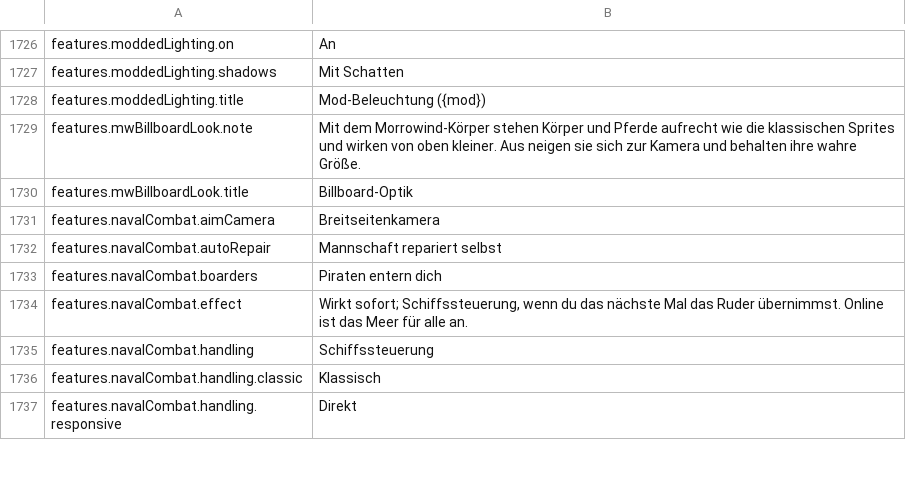
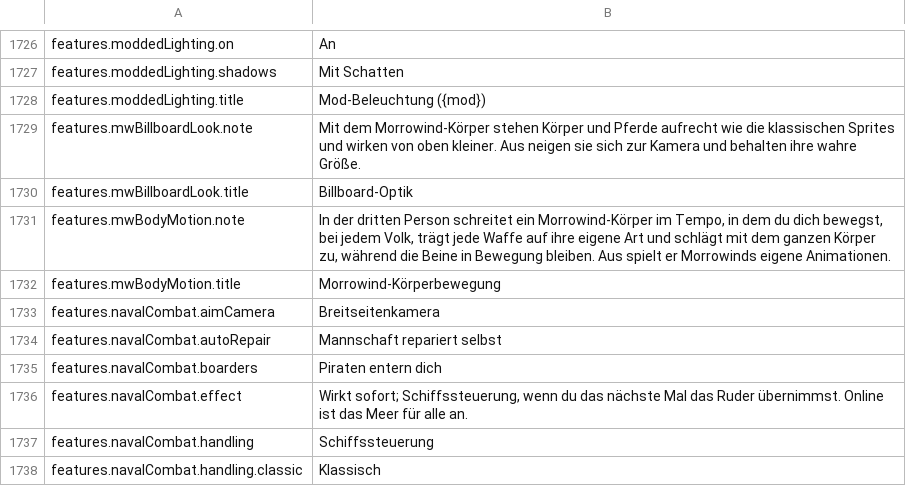
Before and after one commit to Betawolf1213/daggerfall-js-source-voice, a CSV file: locales/de/Port_Strings.csv, drawn as a sheet; only a part is shown, gaps mark what is left out; the shorter side is filled out with more unchanged rows.

```diff
--- a/locales/de/Port_Strings.csv
+++ b/locales/de/Port_Strings.csv
@@ -1730,2 +1730,4 @@ features.mwBillboardLook.note,"Mit dem Morrowind-Körper stehen Körper und Pfer
 features.mwBillboardLook.title,"Billboard-Optik"
+features.mwBodyMotion.note,"In der dritten Person schreitet ein Morrowind-Körper im Tempo, in dem du dich bewegst, bei jedem Volk, trägt jede Waffe auf ihre eigene Art und schlägt mit dem ganzen Körper zu, während die Beine in Bewegung bleiben. Aus spielt er Morrowinds eigene Animationen."
+features.mwBodyMotion.title,"Morrowind-Körperbewegung"
 features.navalCombat.aimCamera,"Breitseitenkamera"
```
Also changed, not shown: locales/bg/Port_Strings.csv, locales/fr/Port_Strings.csv, 38 other files.
